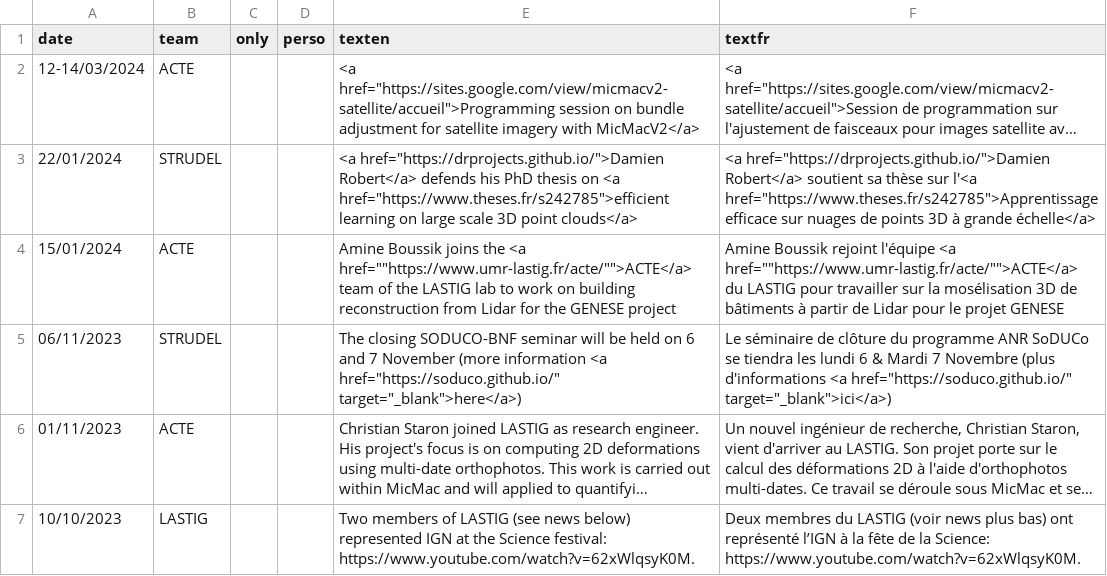
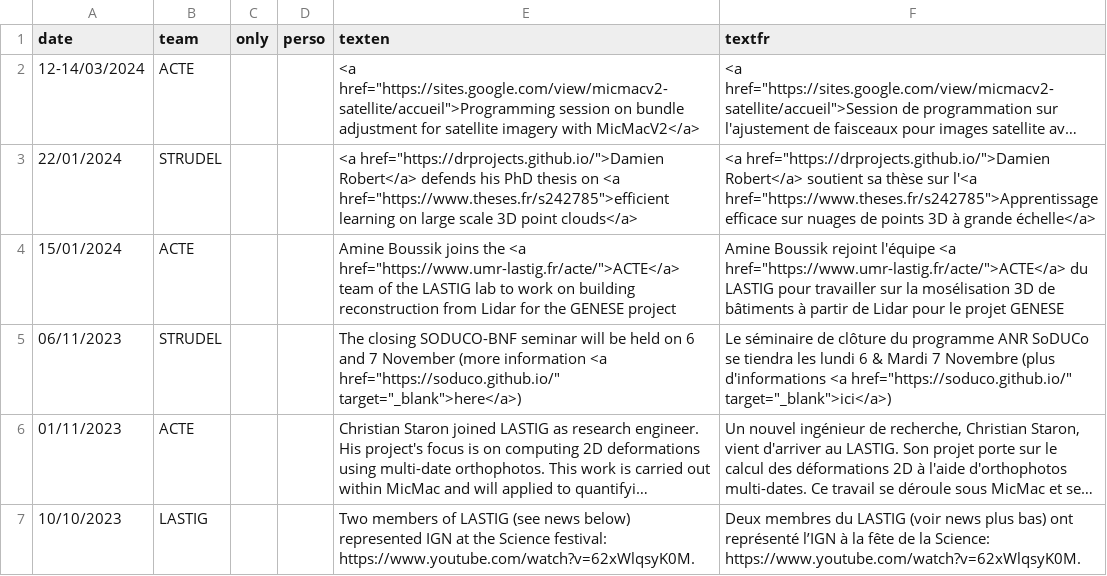
Before and after one commit to umrlastig/lastig_data, a CSV file: news.csv, drawn as a sheet; only a part is shown; long unchanged cells end in …; the diff names each change by its address in the sheet, - before the commit and + after, or states it on an @@ line.

Commit message:
Update news.csv (fixed Illegal quoting)

```diff
--- a/news.csv
+++ b/news.csv
-E4 (texten): …the <a href=""https://www.umr-lastig.fr/acte/"">ACTE</a> team of…
+E4 (texten): …the <a href="https://www.umr-lastig.fr/acte/">ACTE</a> team of…
-F4 (textfr): …l'équipe <a href=""https://www.umr-lastig.fr/acte/"">ACTE</a> du LASTIG…
+F4 (textfr): …l'équipe <a href="https://www.umr-lastig.fr/acte/">ACTE</a> du LASTIG…
```
